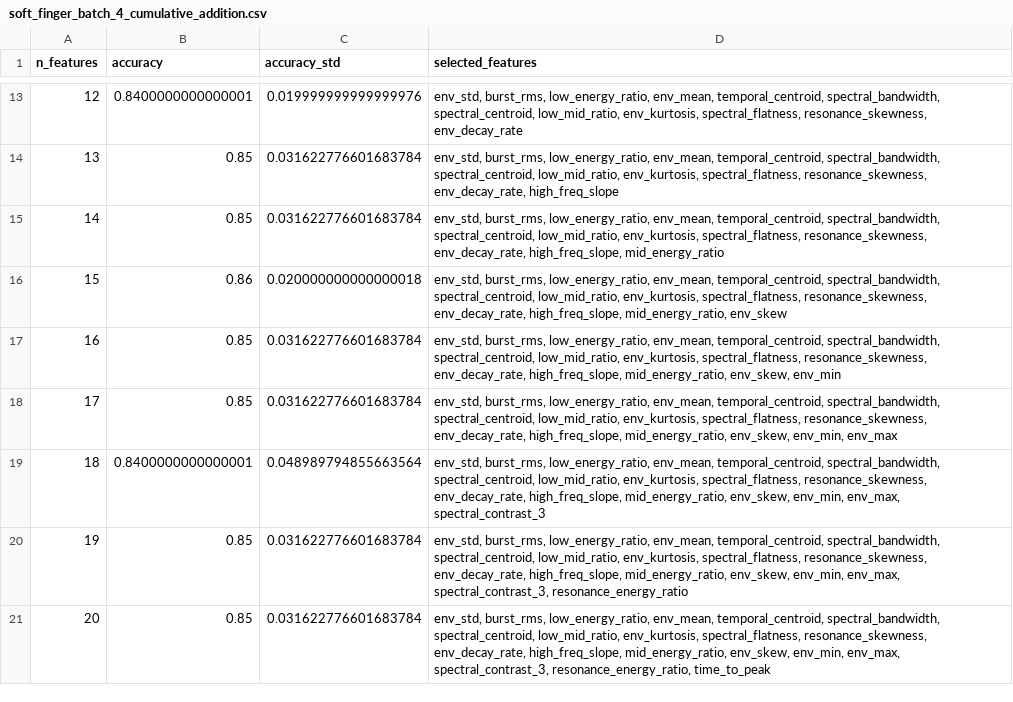
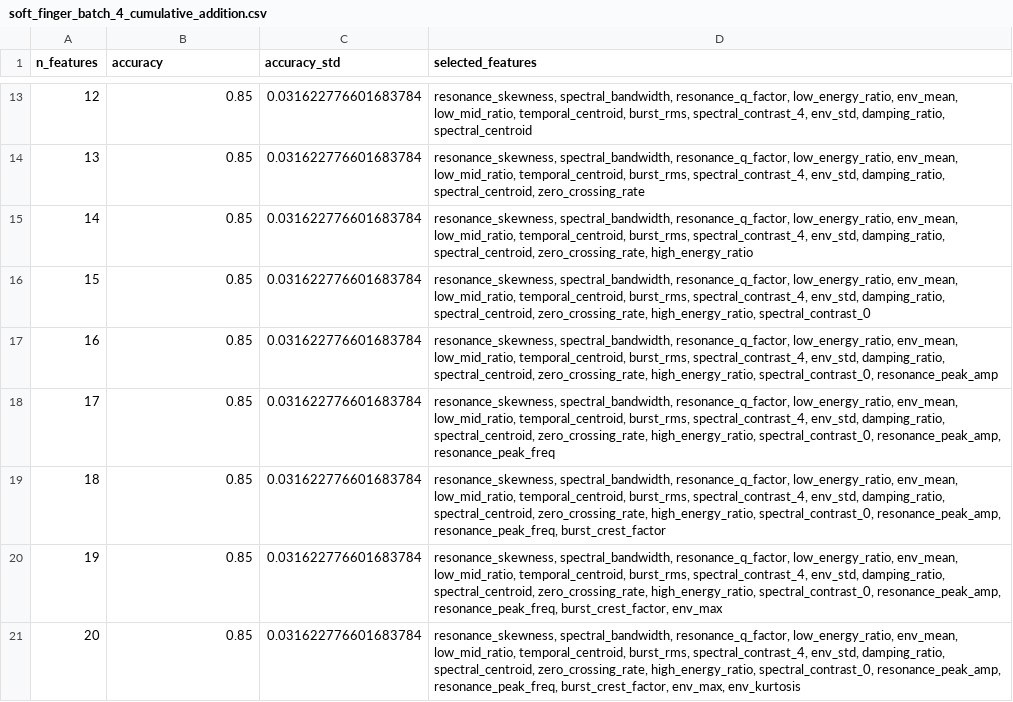
Before and after one commit to wolnik-georg/Robotics-Project, a CSV file: acoustic_sensing_starter_kit/batch_analysis_results/soft_finger_batch_4/soft_finger_batch_4_cumulative_addition.csv, drawn as a sheet; only a part is shown, gaps mark what is left out; the diff covers the shown part only.

Commit message:
further fix and improve data analysis.

```diff
--- a/acoustic_sensing_starter_kit/batch_analysis_results/soft_finger_batch_4/soft_finger_batch_4_cumulative_addition.csv
+++ b/acoustic_sensing_starter_kit/batch_analysis_results/soft_finger_batch_4/soft_finger_batch_4_cumulative_addition.csv
@@ -13,9 +13,9 @@ n_features,accuracy,accuracy_std,selected_features
-12,0.8400000000000001,0.019999999999999976,"env_std, burst_rms, low_energy_ratio, env_mean, temporal_centroid, spectral_bandwidth, spectral_centroid, low_mid_ratio, env_kurtosis, spectral_flatness, resonance_skewness, env_decay_rate"
-13,0.85,0.031622776601683784,"env_std, burst_rms, low_energy_ratio, env_mean, temporal_centroid, spectral_bandwidth, spectral_centroid, low_mid_ratio, env_kurtosis, spectral_flatness, resonance_skewness, env_decay_rate, high_freq_slope"
-14,0.85,0.031622776601683784,"env_std, burst_rms, low_energy_ratio, env_mean, temporal_centroid, spectral_bandwidth, spectral_centroid, low_mid_ratio, env_kurtosis, spectral_flatness, resonance_skewness, env_decay_rate, high_freq_slope, mid_energy_ratio"
-15,0.86,0.020000000000000018,"env_std, burst_rms, low_energy_ratio, env_mean, temporal_centroid, spectral_bandwidth, spectral_centroid, low_mid_ratio, env_kurtosis, spectral_flatness, resonance_skewness, env_decay_rate, high_freq_slope, mid_energy_ratio, env_skew"
-16,0.85,0.031622776601683784,"env_std, burst_rms, low_energy_ratio, env_mean, temporal_centroid, spectral_bandwidth, spectral_centroid, low_mid_ratio, env_kurtosis, spectral_flatness, resonance_skewness, env_decay_rate, high_freq_slope, mid_energy_ratio, env_skew, env_min"
-17,0.85,0.031622776601683784,"env_std, burst_rms, low_energy_ratio, env_mean, temporal_centroid, spectral_bandwidth, spectral_centroid, low_mid_ratio, env_kurtosis, spectral_flatness, resonance_skewness, env_decay_rate, high_freq_slope, mid_energy_ratio, env_skew, env_min, env_max"
-18,0.8400000000000001,0.048989794855663564,"env_std, burst_rms, low_energy_ratio, env_mean, temporal_centroid, spectral_bandwidth, spectral_centroid, low_mid_ratio, env_kurtosis, spectral_flatness, resonance_skewness, env_decay_rate, high_freq_slope, mid_energy_ratio, env_skew, env_min, env_max, spectral_contrast_3"
-19,0.85,0.031622776601683784,"env_std, burst_rms, low_energy_ratio, env_mean, temporal_centroid, spectral_bandwidth, spectral_centroid, low_mid_ratio, env_kurtosis, spectral_flatness, resonance_skewness, env_decay_rate, high_freq_slope, mid_energy_ratio, env_skew, env_min, env_max, spectral_contrast_3, resonance_energy_ratio"
-20,0.85,0.031622776601683784,"env_std, burst_rms, low_energy_ratio, env_mean, temporal_centroid, spectral_bandwidth, spectral_centroid, low_mid_ratio, env_kurtosis, spectral_flatness, resonance_skewness, env_decay_rate, high_freq_slope, mid_energy_ratio, env_skew, env_min, env_max, spectral_contrast_3, resonance_energy_ratio, time_to_peak"
+12,0.85,0.031622776601683784,"resonance_skewness, spectral_bandwidth, resonance_q_factor, low_energy_ratio, env_mean, low_mid_ratio, temporal_centroid, burst_rms, spectral_contrast_4, env_std, damping_ratio, spectral_centroid"
+13,0.85,0.031622776601683784,"resonance_skewness, spectral_bandwidth, resonance_q_factor, low_energy_ratio, env_mean, low_mid_ratio, temporal_centroid, burst_rms, spectral_contrast_4, env_std, damping_ratio, spectral_centroid, zero_crossing_rate"
+14,0.85,0.031622776601683784,"resonance_skewness, spectral_bandwidth, resonance_q_factor, low_energy_ratio, env_mean, low_mid_ratio, temporal_centroid, burst_rms, spectral_contrast_4, env_std, damping_ratio, spectral_centroid, zero_crossing_rate, high_energy_ratio"
+15,0.85,0.031622776601683784,"resonance_skewness, spectral_bandwidth, resonance_q_factor, low_energy_ratio, env_mean, low_mid_ratio, temporal_centroid, burst_rms, spectral_contrast_4, env_std, damping_ratio, spectral_centroid, zero_crossing_rate, high_energy_ratio, spectral_contrast_0"
+16,0.85,0.031622776601683784,"resonance_skewness, spectral_bandwidth, resonance_q_factor, low_energy_ratio, env_mean, low_mid_ratio, temporal_centroid, burst_rms, spectral_contrast_4, env_std, damping_ratio, spectral_centroid, zero_crossing_rate, high_energy_ratio, spectral_contrast_0, resonance_peak_amp"
+17,0.85,0.031622776601683784,"resonance_skewness, spectral_bandwidth, resonance_q_factor, low_energy_ratio, env_mean, low_mid_ratio, temporal_centroid, burst_rms, spectral_contrast_4, env_std, damping_ratio, spectral_centroid, zero_crossing_rate, high_energy_ratio, spectral_contrast_0, resonance_peak_amp, resonance_peak_freq"
+18,0.85,0.031622776601683784,"resonance_skewness, spectral_bandwidth, resonance_q_factor, low_energy_ratio, env_mean, low_mid_ratio, temporal_centroid, burst_rms, spectral_contrast_4, env_std, damping_ratio, spectral_centroid, zero_crossing_rate, high_energy_ratio, spectral_contrast_0, resonance_peak_amp, resonance_peak_freq, burst_crest_factor"
+19,0.85,0.031622776601683784,"resonance_skewness, spectral_bandwidth, resonance_q_factor, low_energy_ratio, env_mean, low_mid_ratio, temporal_centroid, burst_rms, spectral_contrast_4, env_std, damping_ratio, spectral_centroid, zero_crossing_rate, high_energy_ratio, spectral_contrast_0, resonance_peak_amp, resonance_peak_freq, burst_crest_factor, env_max"
+20,0.85,0.031622776601683784,"resonance_skewness, spectral_bandwidth, resonance_q_factor, low_energy_ratio, env_mean, low_mid_ratio, temporal_centroid, burst_rms, spectral_contrast_4, env_std, damping_ratio, spectral_centroid, zero_crossing_rate, high_energy_ratio, spectral_contrast_0, resonance_peak_amp, resonance_peak_freq, burst_crest_factor, env_max, env_kurtosis"
```
Also changed, not shown: 30 edited cells elsewhere in this file, acoustic_sensing_starter_kit/batch_analysis_results/soft_finger_batch_1/soft_finger_batch_1_cumulative_addition.csv, acoustic_sensing_starter_kit/batch_analysis_results/soft_finger_batch_2/soft_finger_batch_2_cumulative_addition.csv, 15 other files.
